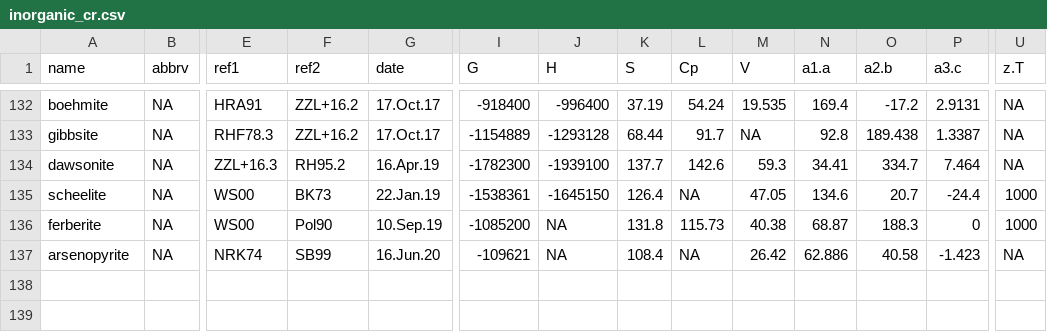
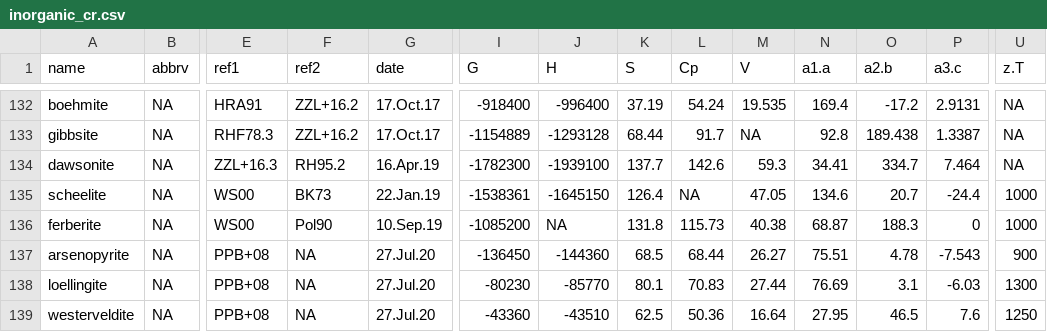
Before and after one commit to rforge/chnosz, a CSV file: pkg/CHNOSZ/inst/extdata/OBIGT/inorganic_cr.csv, drawn as a sheet; only a part is shown, gaps mark what is left out; rows hold the shown columns only; the diff names each change by its address in the sheet, - before the commit and + after, or states it on an @@ line.

```diff
--- a/pkg/CHNOSZ/inst/extdata/OBIGT/inorganic_cr.csv
+++ b/pkg/CHNOSZ/inst/extdata/OBIGT/inorganic_cr.csv
-E137 (ref1): NRK74
+E137 (ref1): PPB+08
-F137 (ref2): SB99
+F137 (ref2): NA
-G137 (date): 16.Jun.20
+G137 (date): 27.Jul.20
-I137 (G): -109621
+I137 (G): -136450
-J137 (H): NA
+J137 (H): -144360
-K137 (S): 108.4
+K137 (S): 68.5
-L137 (Cp): NA
+L137 (Cp): 68.44
-M137 (V): 26.42
+M137 (V): 26.27
-N137 (a1.a): 62.886
+N137 (a1.a): 75.51
-O137 (a2.b): 40.58
+O137 (a2.b): 4.78
-P137 (a3.c): -1.423
+P137 (a3.c): -7.543
-U137 (z.T): NA
+U137 (z.T): 900
+row 138: loellingite | NA | PPB+08 | NA | 27.Jul.20 | -80230 | -85770 | 80.1 | 70.83 | 27.44 | 76.69 | 3.1 | -6.03 | 1300
+row 139: westerveldite | NA | PPB+08 | NA | 27.Jul.20 | -43360 | -43510 | 62.5 | 50.36 | 16.64 | 27.95 | 46.5 | 7.6 | 1250
```
Also changed, not shown: pkg/CHNOSZ/inst/extdata/OBIGT/inorganic_aq.csv, pkg/CHNOSZ/inst/extdata/OBIGT/refs.csv, 7 other files.
